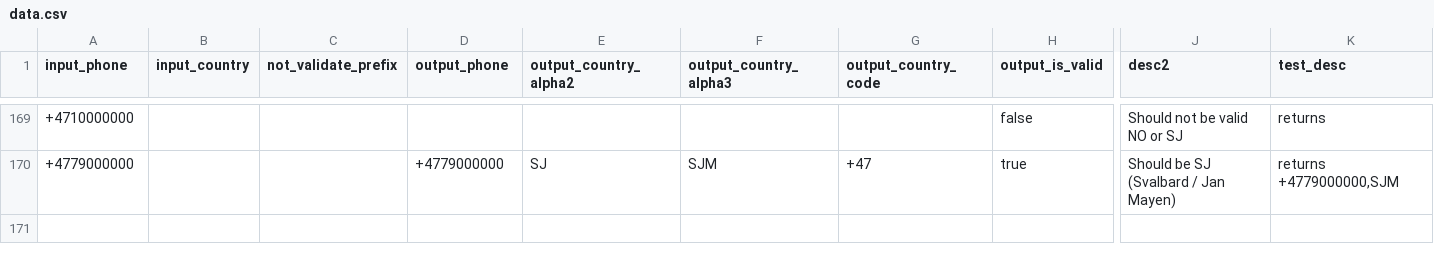
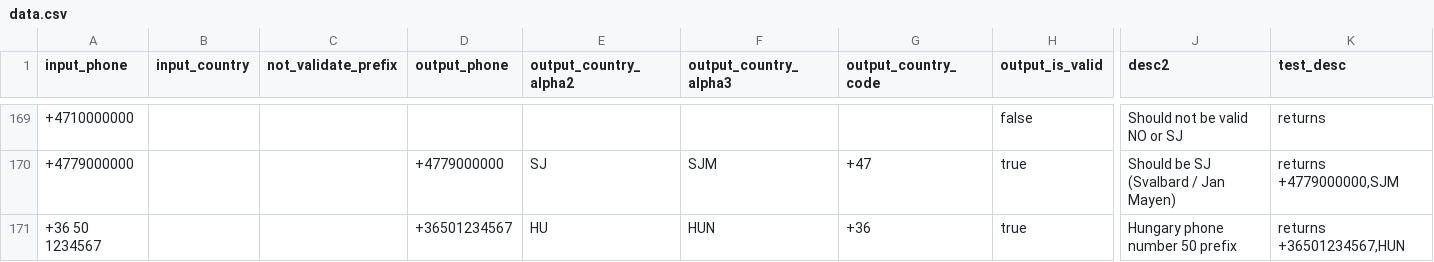
Before and after one commit to AfterShip/phone, a CSV file: __tests__/data.csv, drawn as a sheet; only a part is shown, gaps mark what is left out; rows hold the shown columns only; the diff names each change by its address in the sheet, - before the commit and + after, or states it on an @@ line.

Commit message:
- https://github.com/AfterShip/phone/issues/267 added Hungarian phone numbers support

```diff
--- a/__tests__/data.csv
+++ b/__tests__/data.csv
+row 171: +36 50 1234567 |  |  | +36501234567 | HU | HUN | +36 | true | Hungary phone number 50 prefix | returns +36501234567,HUN
```
Also changed, not shown: 1 other file.
